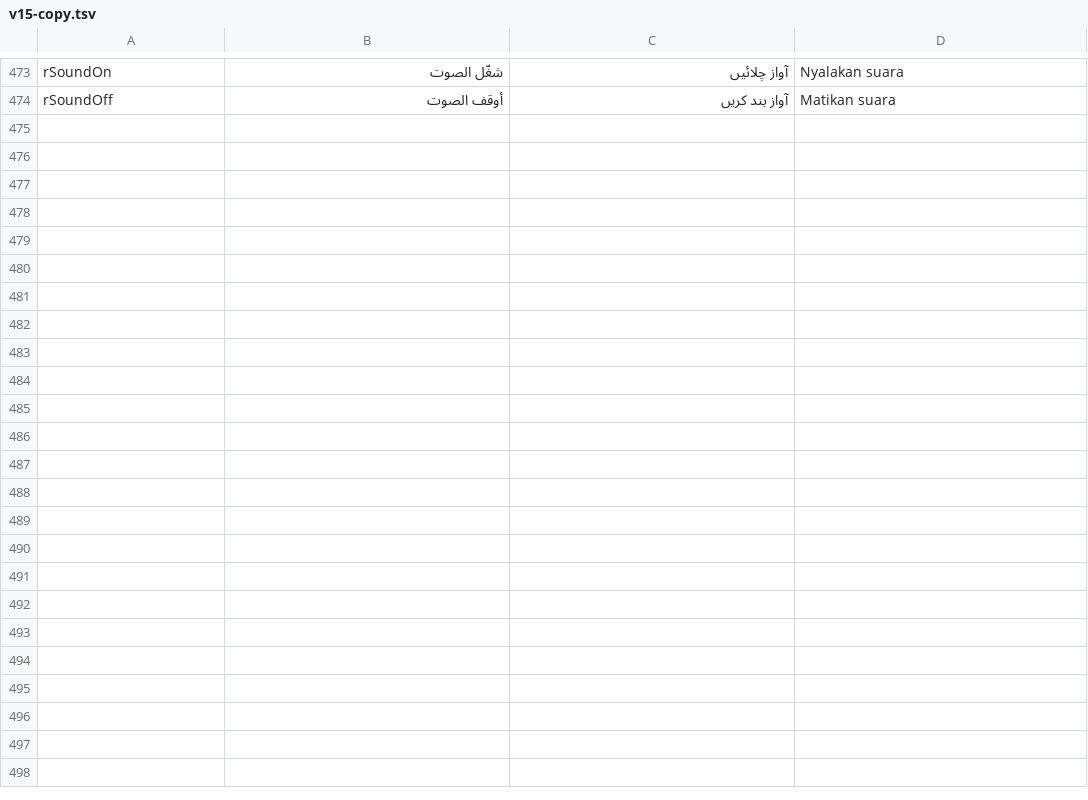
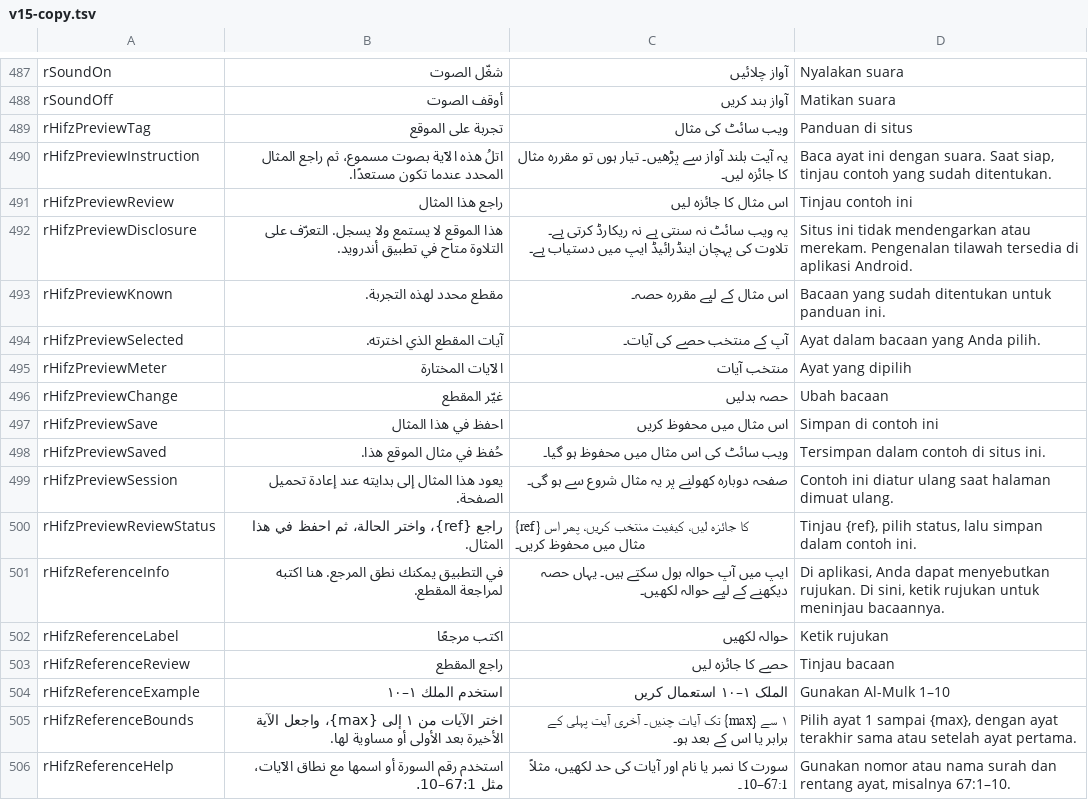
Before and after one commit to MDZAHIR7/ummahti-public, a TSV file: tools/i18n/v15-copy.tsv, drawn as a sheet; only a part is shown, gaps mark what is left out; the diff covers the shown part only.

Commit message:
site: refine Quran previews and repair interaction state

```diff
--- a/tools/i18n/v15-copy.tsv
+++ b/tools/i18n/v15-copy.tsv
@@ -474 +488,19 @@ rSoundOn	شغّل الصوت	آواز چلائیں	Nyalakan suara
 rSoundOff	أوقف الصوت	آواز بند کریں	Matikan suara
+rHifzPreviewTag	تجربة على الموقع	ویب سائٹ کی مثال	Panduan di situs
+rHifzPreviewInstruction	اتلُ هذه الآية بصوت مسموع، ثم راجع المثال المحدد عندما تكون مستعدًا.	یہ آیت بلند آواز سے پڑھیں۔ تیار ہوں تو مقررہ مثال کا جائزہ لیں۔	Baca ayat ini dengan suara. Saat siap, tinjau contoh yang sudah ditentukan.
+rHifzPreviewReview	راجع هذا المثال	اس مثال کا جائزہ لیں	Tinjau contoh ini
+rHifzPreviewDisclosure	هذا الموقع لا يستمع ولا يسجل. التعرّف على التلاوة متاح في تطبيق أندرويد.	یہ ویب سائٹ نہ سنتی ہے نہ ریکارڈ کرتی ہے۔ تلاوت کی پہچان اینڈرائیڈ ایپ میں دستیاب ہے۔	Situs ini tidak mendengarkan atau merekam. Pengenalan tilawah tersedia di aplikasi Android.
+rHifzPreviewKnown	مقطع محدد لهذه التجربة.	اس مثال کے لیے مقررہ حصہ۔	Bacaan yang sudah ditentukan untuk panduan ini.
+rHifzPreviewSelected	آيات المقطع الذي اخترته.	آپ کے منتخب حصے کی آیات۔	Ayat dalam bacaan yang Anda pilih.
+rHifzPreviewMeter	الآيات المختارة	منتخب آیات	Ayat yang dipilih
+rHifzPreviewChange	غيّر المقطع	حصہ بدلیں	Ubah bacaan
+rHifzPreviewSave	احفظ في هذا المثال	اس مثال میں محفوظ کریں	Simpan di contoh ini
+rHifzPreviewSaved	حُفظ في مثال الموقع هذا.	ویب سائٹ کی اس مثال میں محفوظ ہو گیا۔	Tersimpan dalam contoh di situs ini.
+rHifzPreviewSession	يعود هذا المثال إلى بدايته عند إعادة تحميل الصفحة.	صفحہ دوبارہ کھولنے پر یہ مثال شروع سے ہو گی۔	Contoh ini diatur ulang saat halaman dimuat ulang.
+rHifzPreviewReviewStatus	راجع {ref}، واختر الحالة، ثم احفظ في هذا المثال.	{ref} کا جائزہ لیں، کیفیت منتخب کریں، پھر اس مثال میں محفوظ کریں۔	Tinjau {ref}, pilih status, lalu simpan dalam contoh ini.
+rHifzReferenceInfo	في التطبيق يمكنك نطق المرجع. هنا اكتبه لمراجعة المقطع.	ایپ میں آپ حوالہ بول سکتے ہیں۔ یہاں حصہ دیکھنے کے لیے حوالہ لکھیں۔	Di aplikasi, Anda dapat menyebutkan rujukan. Di sini, ketik rujukan untuk meninjau bacaannya.
+rHifzReferenceLabel	اكتب مرجعًا	حوالہ لکھیں	Ketik rujukan
+rHifzReferenceReview	راجع المقطع	حصے کا جائزہ لیں	Tinjau bacaan
+rHifzReferenceExample	استخدم الملك ١–١٠	الملک ۱–۱۰ استعمال کریں	Gunakan Al-Mulk 1–10
+rHifzReferenceBounds	اختر الآيات من ١ إلى {max}، واجعل الآية الأخيرة بعد الأولى أو مساوية لها.	۱ سے {max} تک آیات چنیں۔ آخری آیت پہلی کے برابر یا اس کے بعد ہو۔	Pilih ayat 1 sampai {max}, dengan ayat terakhir sama atau setelah ayat pertama.
+rHifzReferenceHelp	استخدم رقم السورة أو اسمها مع نطاق الآيات، مثل 67:1–10.	سورت کا نمبر یا نام اور آیات کی حد لکھیں، مثلاً 67:1–10۔	Gunakan nomor atau nama surah dan rentang ayat, misalnya 67:1–10.
```
Also changed, not shown: 14 added rows elsewhere in this file, 56 other files.
